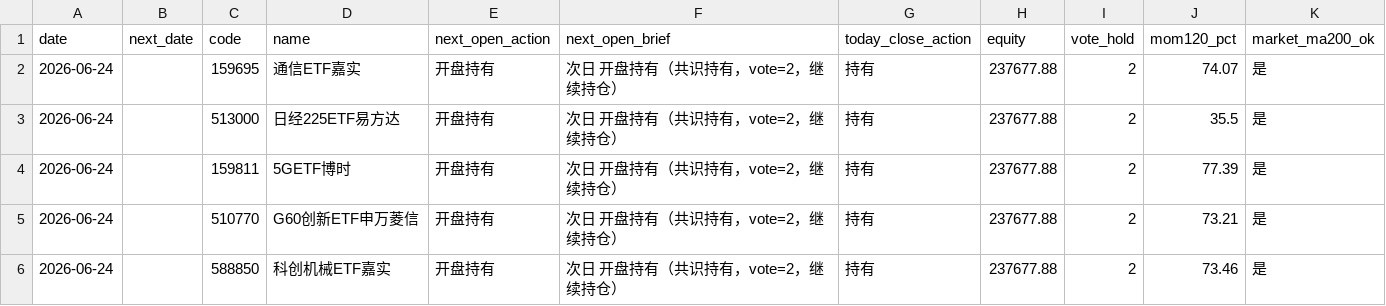
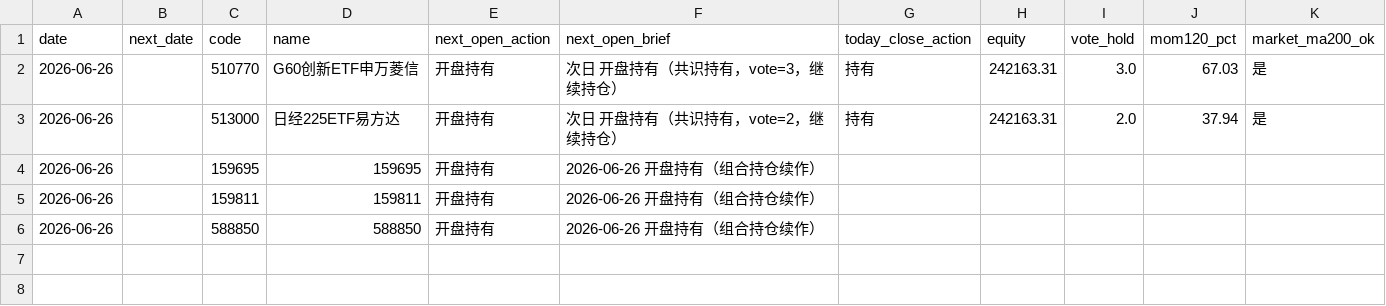
Before and after one commit to eclatnest/etf-consensus, a CSV file: published/daily/next_open_actions.csv, drawn as a sheet.

```diff
--- a/published/daily/next_open_actions.csv
+++ b/published/daily/next_open_actions.csv
@@ -1,6 +1,6 @@
 date,next_date,code,name,next_open_action,next_open_brief,today_close_action,equity,vote_hold,mom120_pct,market_ma200_ok
-2026-06-24,,159695,通信ETF嘉实,开盘持有,次日 开盘持有（共识持有，vote=2，继续持仓）,持有,237677.88,2,74.07,是
-2026-06-24,,513000,日经225ETF易方达,开盘持有,次日 开盘持有（共识持有，vote=2，继续持仓）,持有,237677.88,2,35.5,是
-2026-06-24,,159811,5GETF博时,开盘持有,次日 开盘持有（共识持有，vote=2，继续持仓）,持有,237677.88,2,77.39,是
-2026-06-24,,510770,G60创新ETF申万菱信,开盘持有,次日 开盘持有（共识持有，vote=2，继续持仓）,持有,237677.88,2,73.21,是
-2026-06-24,,588850,科创机械ETF嘉实,开盘持有,次日 开盘持有（共识持有，vote=2，继续持仓）,持有,237677.88,2,73.46,是
+2026-06-26,,510770,G60创新ETF申万菱信,开盘持有,次日 开盘持有（共识持有，vote=3，继续持仓）,持有,242163.31,3.0,67.03,是
+2026-06-26,,513000,日经225ETF易方达,开盘持有,次日 开盘持有（共识持有，vote=2，继续持仓）,持有,242163.31,2.0,37.94,是
+2026-06-26,,159695,159695,开盘持有,2026-06-26 开盘持有（组合持仓续作）,,,,,
+2026-06-26,,159811,159811,开盘持有,2026-06-26 开盘持有（组合持仓续作）,,,,,
+2026-06-26,,588850,588850,开盘持有,2026-06-26 开盘持有（组合持仓续作）,,,,,
```
Also changed, not shown: published/daily/portfolio_snapshot.csv, published/daily/portfolio_summary.csv, 5 other files.
